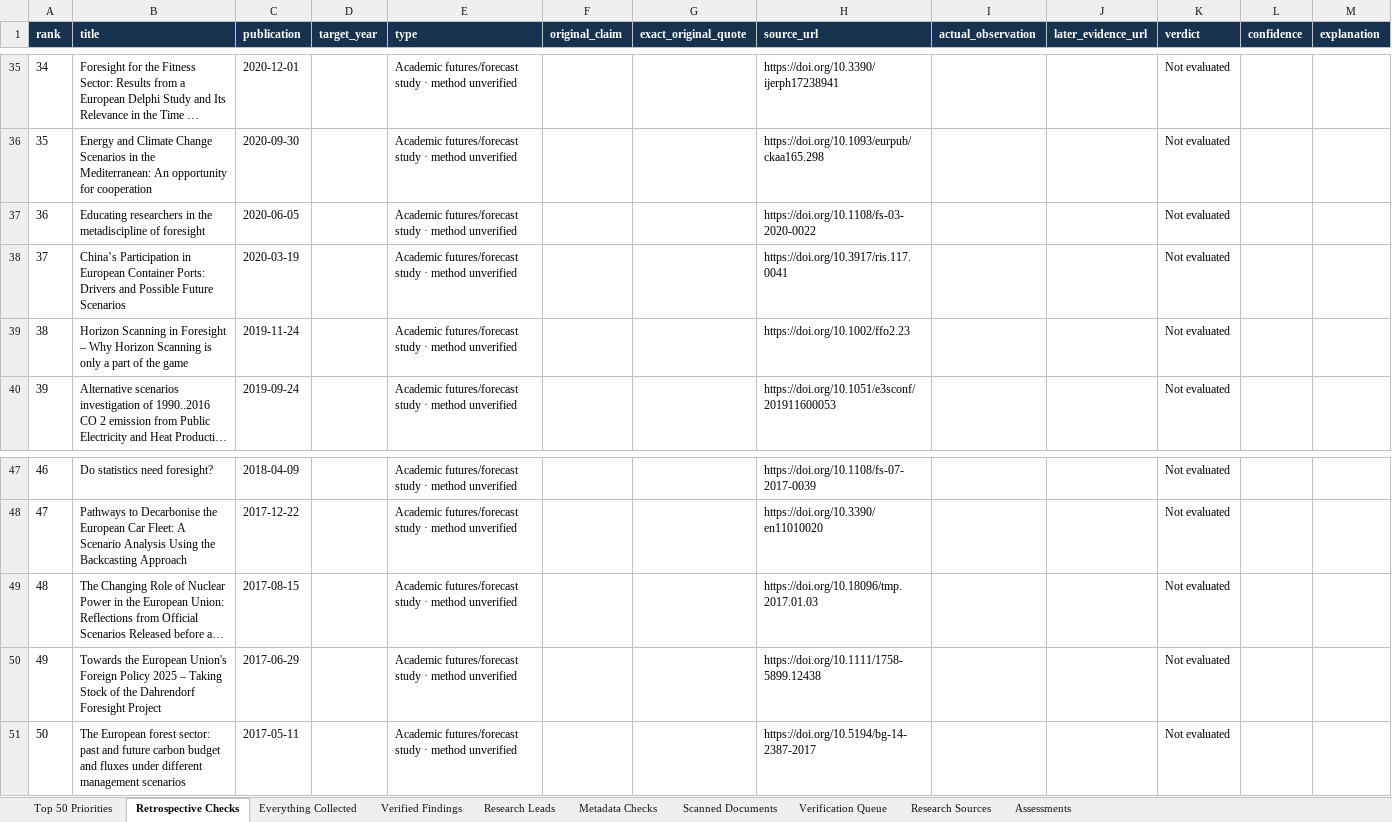
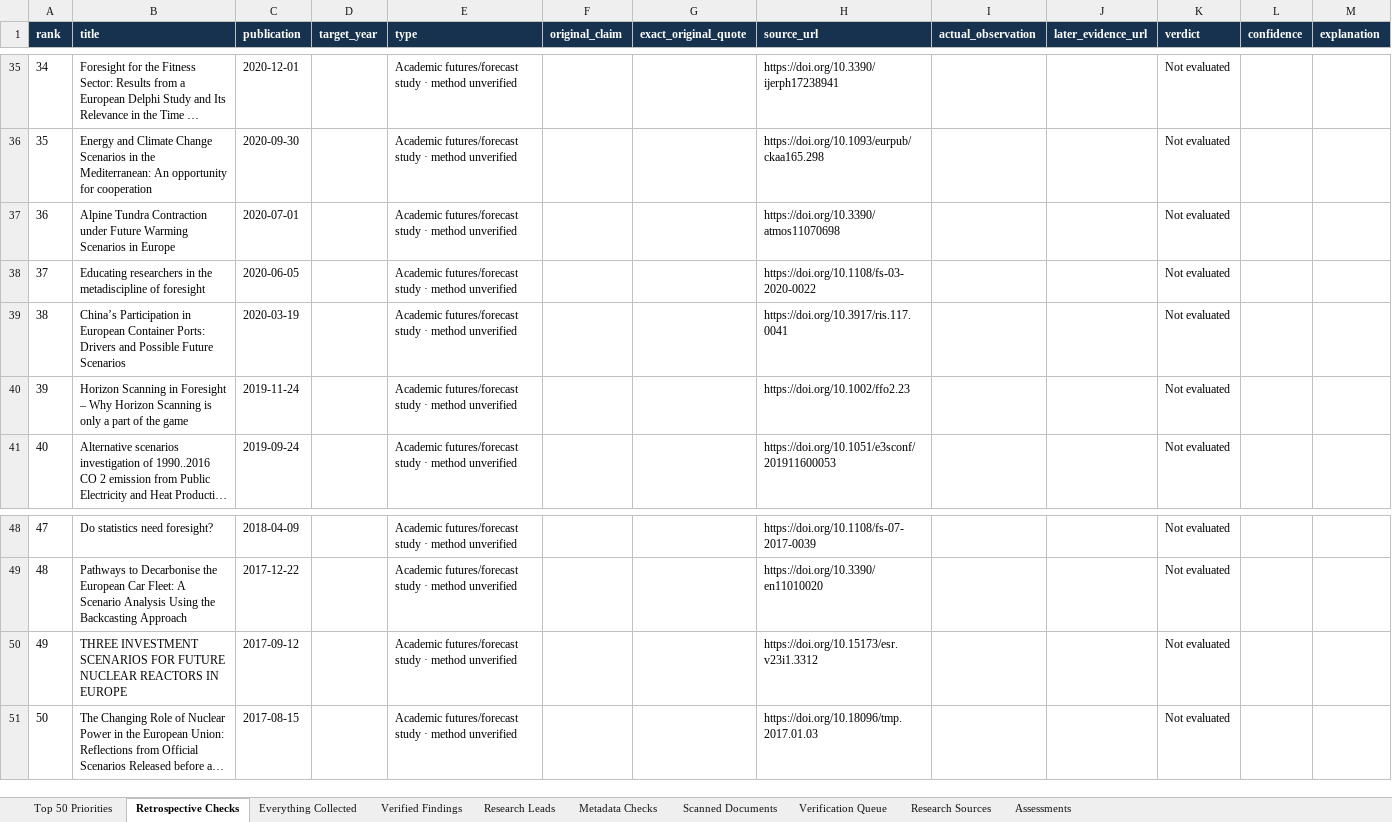
Before and after one commit to vevirm/world-radar, an Excel workbook: stuff/WORLD_RADAR_MASTER.xlsx, sheet Retrospective Checks, drawn as a sheet; only a part is shown, gaps mark what is left out; long unchanged cells end in …; values as stored, in another font and other column widths than the file's, no borders; removed rows and columns are numbered as before the commit, all else as after; the diff names each change by its address in the sheet, - before the commit and + after, or states it on an @@ line.

Commit message:
European Foresight Radar: advance source rotation and verified findings

```diff
--- a/stuff/WORLD_RADAR_MASTER.xlsx (sheet Retrospective Checks)
+++ b/stuff/WORLD_RADAR_MASTER.xlsx (sheet Retrospective Checks)
+row 37: 36 | Alpine Tundra Contraction under Future Warming Scenarios in Europe | 2020-07-01 |  | Academic futures/forecast study · method unverified |  |  | https://doi.org/10.3390/atmos11070698 |  |  | Not evaluated
@@ column A (rank) renumbered between rows 38 and 51 @@
+row 50: 49 | THREE INVESTMENT SCENARIOS FOR FUTURE NUCLEAR REACTORS IN EUROPE | 2017-09-12 |  | Academic futures/forecast study · method unverified |  |  | https://doi.org/10.15173/esr.v23i1.3312 |  |  | Not evaluated
-row 50: 49 | Towards the European Union's Foreign Policy 2025 – Taking Stock of the Dahrendorf Foresight Project | 2017-06-29 |  | Academic futures/forecast study · method unverified |  |  | https://doi.org/10.1111/1758-5899.12438 |  |  | Not evaluated
-row 51: 50 | The European forest sector: past and future carbon budget and fluxes under different management scenarios | 2017-05-11 |  | Academic futures/forecast study · method unverified |  |  | https://doi.org/10.5194/bg-14-2387-2017 |  |  | Not evaluated
```
Also changed, not shown: sheet Research Leads, sheet Top 50 Priorities, sheet Everything Collected, sheet Metadata Checks, 3 other files.
